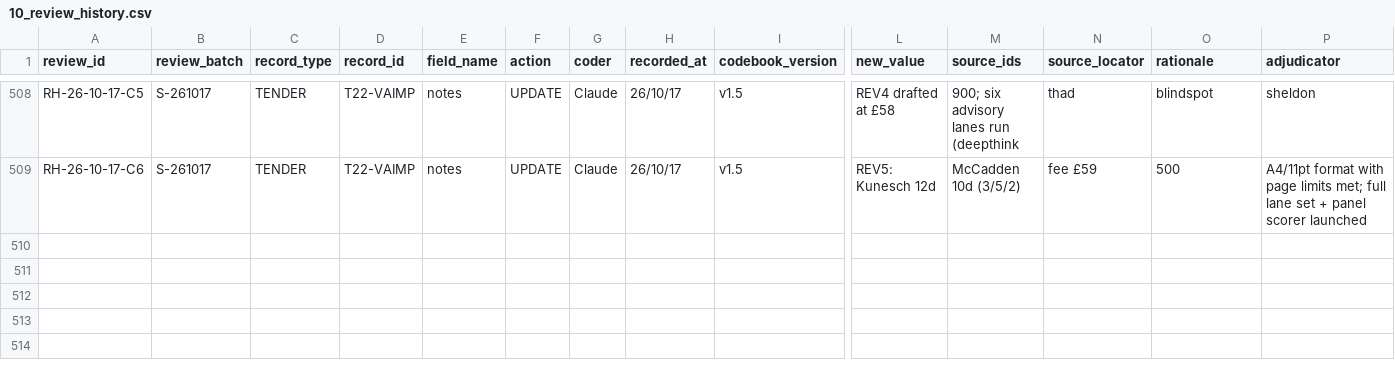
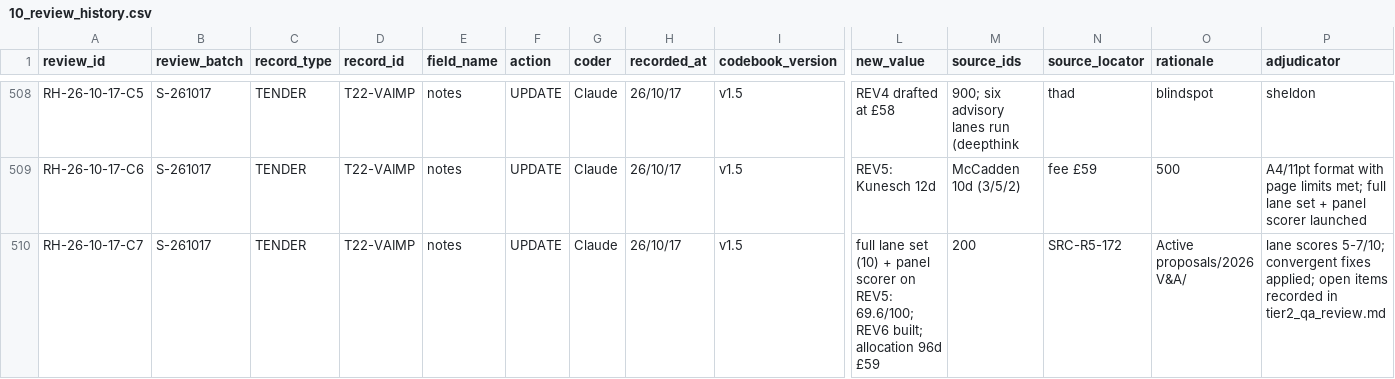
Before and after one commit to iainbe/ProjectClassifier, a CSV file: 10_review_history.csv, drawn as a sheet; only a part is shown, gaps mark what is left out; rows hold the shown columns only; the diff names each change by its address in the sheet, - before the commit and + after, or states it on an @@ line.

```diff
--- a/10_review_history.csv
+++ b/10_review_history.csv
+row 510: RH-26-10-17-C7 | S-261017 | TENDER | T22-VAIMP | notes | UPDATE | Claude | 26/10/17 | v1.5 | full lane set (10) + panel scorer on REV5: 69.6/100; REV6 built; allocation 96d £59 | 200 | SRC-R5-172 | Active proposals/2026 V&A/ | lane scores 5-7/10; convergent fixes applied; open items recorded in tier2_qa_review.md
```
Also changed, not shown: 08_tenders.csv, 15_people.csv, 5 other files.
